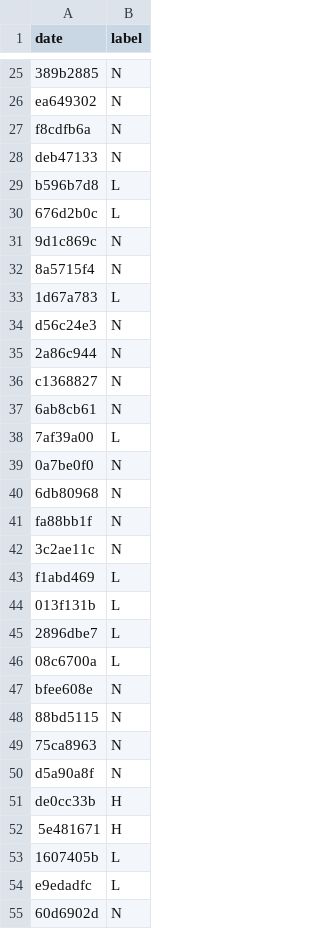
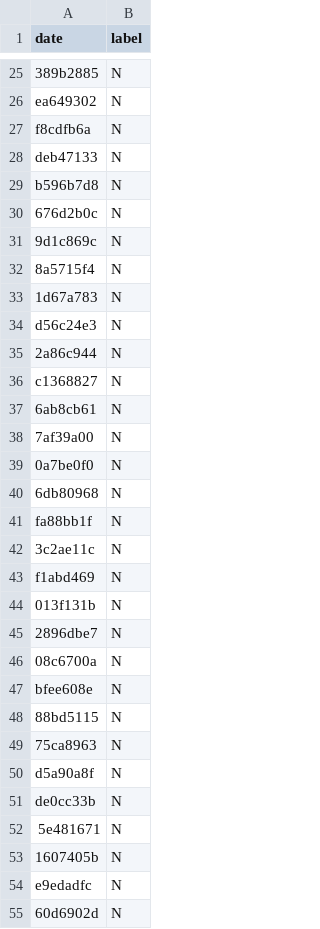
Before and after one commit to pamquale/weatherPredict, a CSV file: solution_format.csv (was Dataset/comp_datasets_train/solution_format.csv), drawn as a sheet; only a part is shown, gaps mark what is left out; the diff covers the shown part only.

```diff
--- a/Dataset/comp_datasets_train/solution_format.csv
+++ b/solution_format.csv
@@ -28,7 +28,7 @@
 "deb47133","N"
-"b596b7d8","L"
-"676d2b0c","L"
+"b596b7d8","N"
+"676d2b0c","N"
 "9d1c869c","N"
 "8a5715f4","N"
-"1d67a783","L"
+"1d67a783","N"
 "d56c24e3","N"
@@ -37,3 +37,3 @@
 "6ab8cb61","N"
-"7af39a00","L"
+"7af39a00","N"
 "0a7be0f0","N"
@@ -42,6 +42,6 @@
 "3c2ae11c","N"
-"f1abd469","L"
-"013f131b","L"
-"2896dbe7","L"
-"08c6700a","L"
+"f1abd469","N"
+"013f131b","N"
+"2896dbe7","N"
+"08c6700a","N"
 "bfee608e","N"
@@ -50,6 +50,6 @@
 "d5a90a8f","N"
-"de0cc33b","H"
-"5e481671","H"
-"1607405b","L"
-"e9edadfc","L"
+"de0cc33b","N"
+"5e481671","N"
+"1607405b","N"
+"e9edadfc","N"
 "60d6902d","N"
```
Also changed, not shown: 151 edited cells elsewhere in this file, 24 other files.
